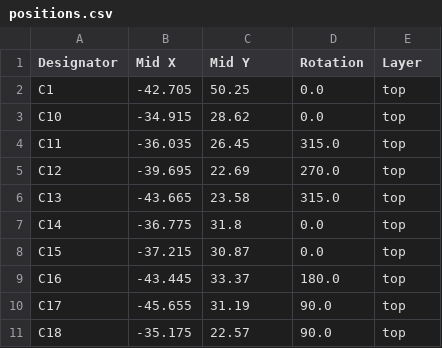
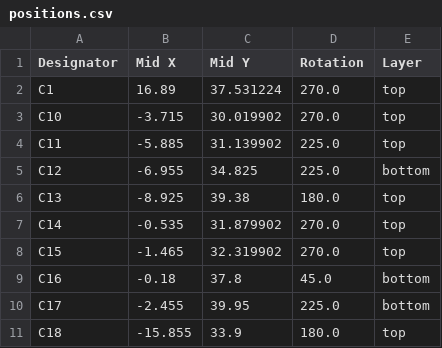
Before and after one commit to wickerwaka/PicoROM, a CSV file: hardware/production/positions.csv, drawn as a sheet; only a part is shown; the diff covers the shown part only.

```diff
--- a/hardware/production/positions.csv
+++ b/hardware/production/positions.csv
@@ -1,11 +1,11 @@
 Designator,Mid X,Mid Y,Rotation,Layer
-C1,-42.705,50.25,0.0,top
-C10,-34.915,28.62,0.0,top
-C11,-36.035,26.45,315.0,top
-C12,-39.695,22.69,270.0,top
-C13,-43.665,23.58,315.0,top
-C14,-36.775,31.8,0.0,top
-C15,-37.215,30.87,0.0,top
-C16,-43.445,33.37,180.0,top
-C17,-45.655,31.19,90.0,top
-C18,-35.175,22.57,90.0,top
+C1,16.89,37.531224,270.0,top
+C10,-3.715,30.019902,270.0,top
+C11,-5.885,31.139902,225.0,top
+C12,-6.955,34.825,225.0,bottom
+C13,-8.925,39.38,180.0,top
+C14,-0.535,31.879902,270.0,top
+C15,-1.465,32.319902,270.0,top
+C16,-0.18,37.8,45.0,bottom
+C17,-2.455,39.95,225.0,bottom
+C18,-15.855,33.9,180.0,top
```
Also changed, not shown: 9 added rows, 1 removed row and 105 edited cells elsewhere in this file, hardware/production/bom.csv, hardware/production/designators.csv, 18 other files.
